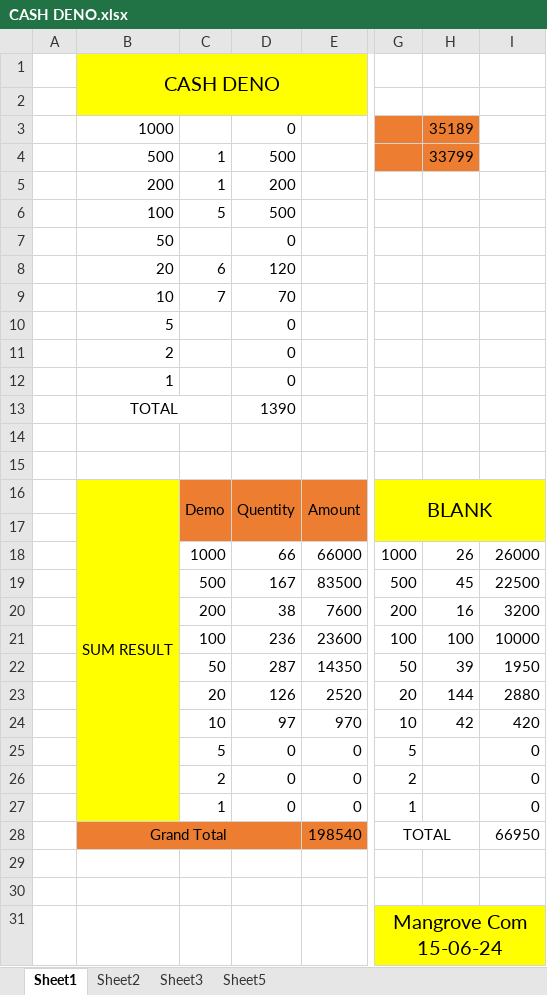
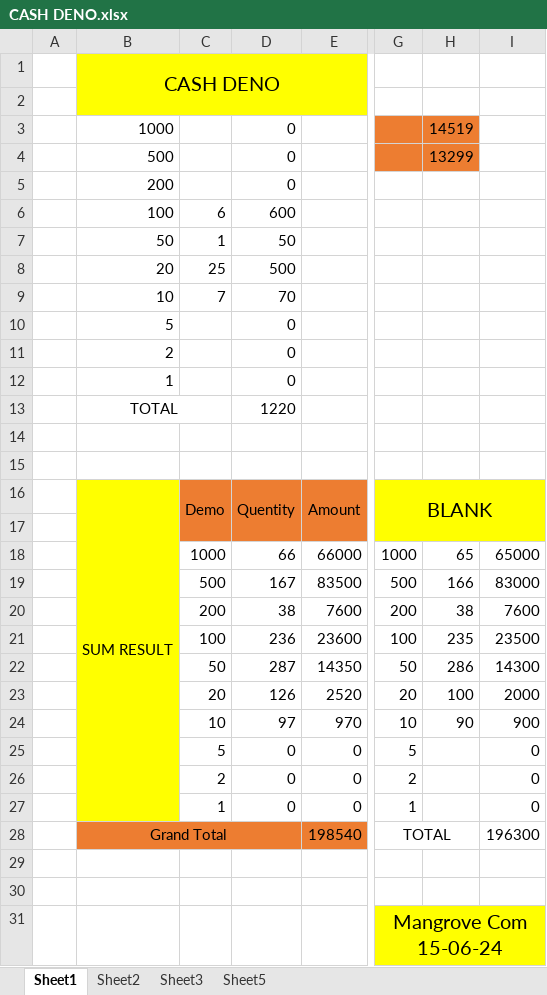
Before and after one commit to shakilahmad777/mangrove, an Excel workbook: Daily_Work/CASH DENO.xlsx, sheet Sheet1, drawn as a sheet; only a part is shown, gaps mark what is left out; values as stored, in another font and other column widths than the file's, no borders; the diff names each change by its address in the sheet, - before the commit and + after, or states it on an @@ line.

```diff
--- a/Daily_Work/CASH DENO.xlsx (sheet Sheet1)
+++ b/Daily_Work/CASH DENO.xlsx (sheet Sheet1)
-H3: 35189
+H3: 14519
-C4:C5: 1
+C4:C5: (empty)
-D4: 500
+D4: 0
-H4: 33799
+H4: 13299
-D5: 200
+D5: 0
-C6: 5
+C6: 6
-D6: 500
+D6: 600
-C7: (empty)
+C7: 1
-D7: 0
+D7: 50
-C8: 6
+C8: 25
-D8: 120
+D8: 500
-D13: 1390
+D13: 1220
-H18: 26
+H18: 65
-I18: 26000
+I18: 65000
-H19: 45
+H19: 166
-I19: 22500
+I19: 83000
-H20: 16
+H20: 38
-I20: 3200
+I20: 7600
-H21: 100
+H21: 235
-I21: 10000
+I21: 23500
-H22: 39
+H22: 286
-I22: 1950
+I22: 14300
-H23: 144
+H23: 100
-I23: 2880
+I23: 2000
-H24: 42
+H24: 90
-I24: 420
+I24: 900
-I28: 66950
+I28: 196300
```
Also changed, not shown: Daily_Work/BL Audit Form.xlsx, Daily_Work/Route Cost RSO.xlsx, 1 other file.
